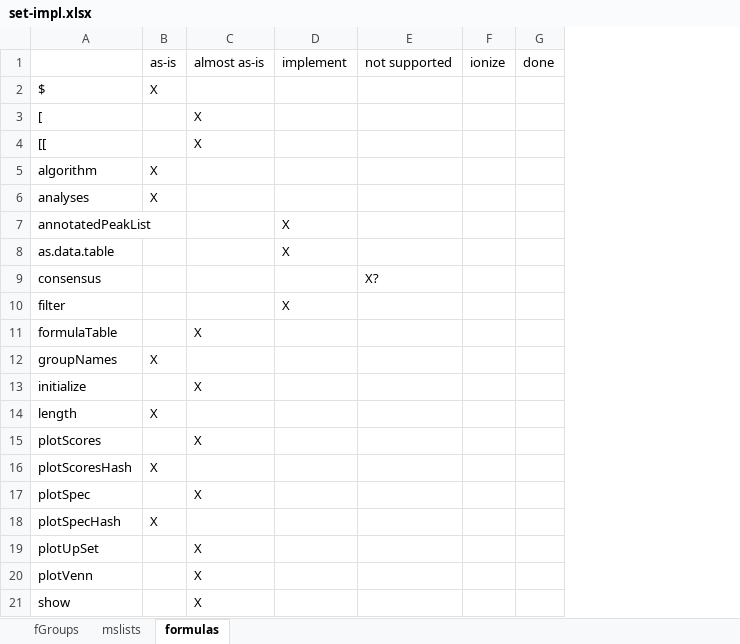
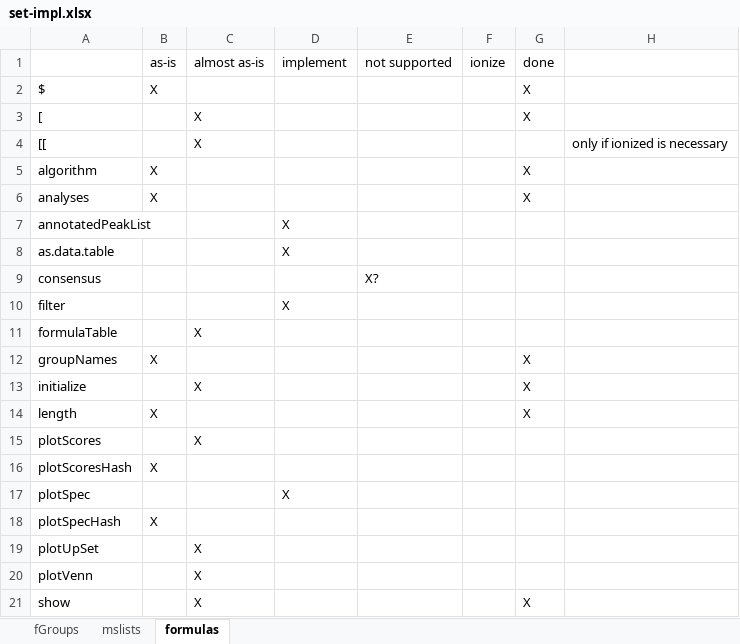
Before and after one commit to jcheminform/patRoon, an Excel workbook: set-impl.xlsx, sheet formulas, drawn as a sheet; values as stored, in another font and other column widths than the file's, no borders; removed rows and columns are numbered as before the commit, all else as after; the diff names each change by its address in the sheet, - before the commit and + after, or states it on an @@ line.

Commit message:
more formulasSet methods

```diff
--- a/set-impl.xlsx (sheet formulas)
+++ b/set-impl.xlsx (sheet formulas)
-column G (done), empty
+column G (done), rows 2-21: X | X |  | X | X |  |  |  |  |  | X | X | X |  |  |  |  |  |  | X
+column H, row 4: only if ionized is necessary
-C17 (almost as-is): X
+C17 (almost as-is): (empty)
-D17 (implement): (empty)
+D17 (implement): X
```
Also changed, not shown: 2 other files.
